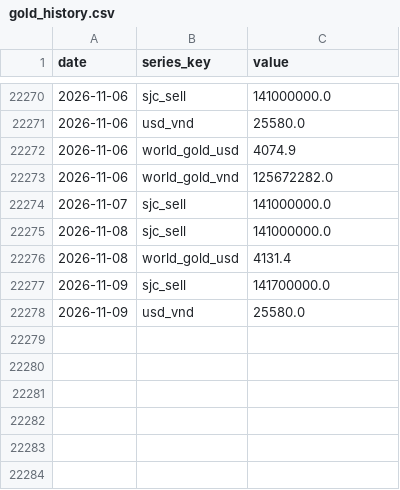
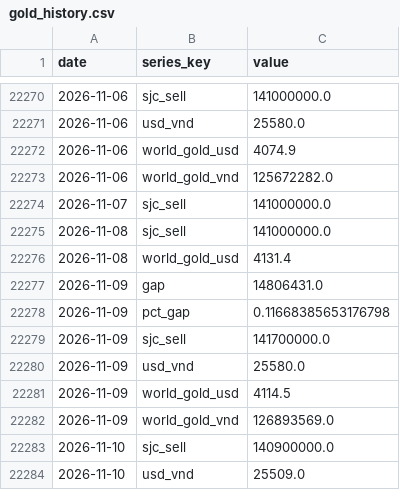
Before and after one commit to BrosPartners/liquidity-crawler, a CSV file: data/gold_history.csv, drawn as a sheet; only a part is shown, gaps mark what is left out.

```diff
--- a/data/gold_history.csv
+++ b/data/gold_history.csv
@@ -22276,3 +22276,9 @@ date,series_key,value
 2026-11-08,world_gold_usd,4131.4
+2026-11-09,gap,14806431.0
+2026-11-09,pct_gap,0.11668385653176798
 2026-11-09,sjc_sell,141700000.0
 2026-11-09,usd_vnd,25580.0
+2026-11-09,world_gold_usd,4114.5
+2026-11-09,world_gold_vnd,126893569.0
+2026-11-10,sjc_sell,140900000.0
+2026-11-10,usd_vnd,25509.0
```
Also changed, not shown: 2 other files.
